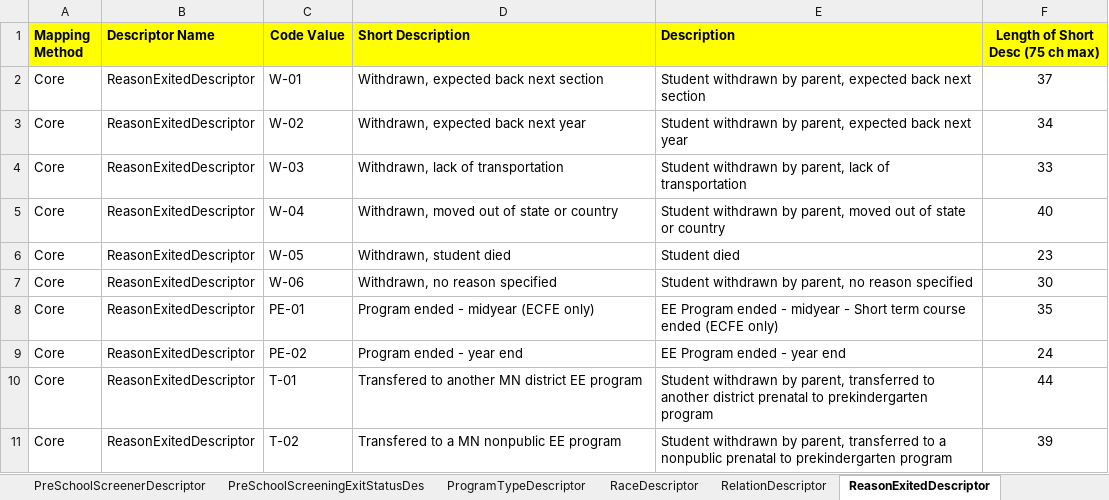
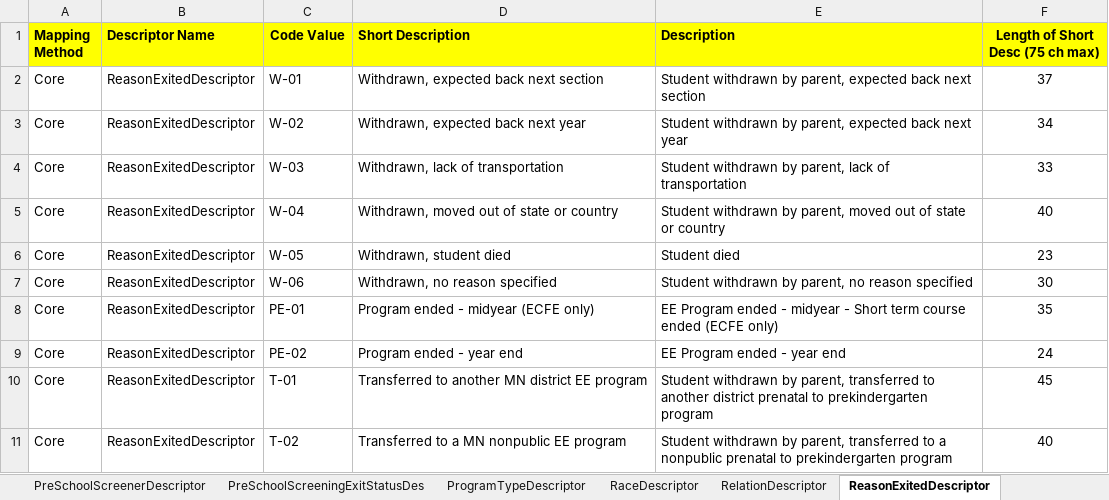
Before and after one commit to mn-mde-edfi/MDE-EdFi-Documentation, an Excel workbook: 2020-21 MDE Ed-Fi Documentation/2020-21 Student Enrollment Data Mapping Matrix Ed-Fi 3.1.xlsx, sheet ReasonExitedDescriptor, drawn as a sheet; values as stored, in another font and other column widths than the file's, no borders; the diff names each change by its address in the sheet, - before the commit and + after, or states it on an @@ line.

Commit message:
spelling corrections applied to language descriptor - updated program types

```diff
--- a/2020-21 MDE Ed-Fi Documentation/2020-21 Student Enrollment Data Mapping Matrix Ed-Fi 3.1.xlsx (sheet ReasonExitedDescriptor)
+++ b/2020-21 MDE Ed-Fi Documentation/2020-21 Student Enrollment Data Mapping Matrix Ed-Fi 3.1.xlsx (sheet ReasonExitedDescriptor)
-D10 (Short Description): Transfered to another MN district EE program
+D10 (Short Description): Transferred to another MN district EE program
-F10 (Length of Short Desc (75 ch max)): 44
+F10 (Length of Short Desc (75 ch max)): 45
-D11 (Short Description): Transfered to a MN nonpublic EE program
+D11 (Short Description): Transferred to a MN nonpublic EE program
-F11 (Length of Short Desc (75 ch max)): 39
+F11 (Length of Short Desc (75 ch max)): 40
```
Also changed, not shown: sheet ProgramTypeDescriptor, sheet LanguageDescriptor, sheet ExitWithdrawTypeDescriptor, formulas that keep their value.
